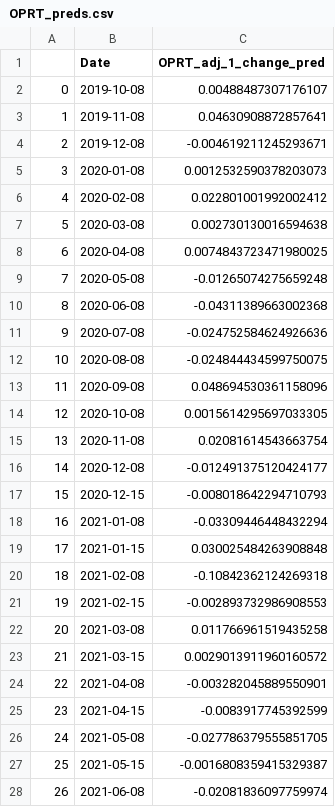
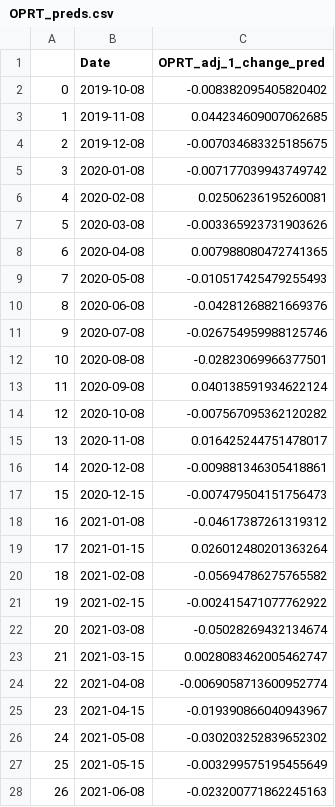
Before and after one commit to jy2k/FinalProject, a CSV file: OPRT_preds.csv, drawn as a sheet; only a part is shown; the diff covers the shown part only.

```diff
--- a/OPRT_preds.csv
+++ b/OPRT_preds.csv
@@ -1,28 +1,28 @@
 ,Date,OPRT_adj_1_change_pred
-0,2019-10-08,0.00488487307176107
-1,2019-11-08,0.04630908872857641
-2,2019-12-08,-0.004619211245293671
-3,2020-01-08,0.0012532590378203073
-4,2020-02-08,0.022801001992002412
-5,2020-03-08,0.002730130016594638
-6,2020-04-08,0.0074843723471980025
-7,2020-05-08,-0.01265074275659248
-8,2020-06-08,-0.04311389663002368
-9,2020-07-08,-0.024752584624926636
-10,2020-08-08,-0.024844434599750075
-11,2020-09-08,0.048694530361158096
-12,2020-10-08,0.0015614295697033305
-13,2020-11-08,0.02081614543663754
-14,2020-12-08,-0.012491375120424177
-15,2020-12-15,-0.008018642294710793
-16,2021-01-08,-0.03309446448432294
-17,2021-01-15,0.030025484263908848
-18,2021-02-08,-0.10842362124269318
-19,2021-02-15,-0.002893732986908553
-20,2021-03-08,0.011766961519435258
-21,2021-03-15,0.0029013911960160572
-22,2021-04-08,-0.003282045889550901
-23,2021-04-15,-0.0083917745392599
-24,2021-05-08,-0.027786379555851705
-25,2021-05-15,-0.0016808359415329387
-26,2021-06-08,-0.02081836097759974
+0,2019-10-08,-0.008382095405820402
+1,2019-11-08,0.044234609007062685
+2,2019-12-08,-0.007034683325185675
+3,2020-01-08,-0.007177039943749742
+4,2020-02-08,0.02506236195260081
+5,2020-03-08,-0.003365923731903626
+6,2020-04-08,0.007988080472741365
+7,2020-05-08,-0.010517425479255493
+8,2020-06-08,-0.04281268821669376
+9,2020-07-08,-0.026754959988125746
+10,2020-08-08,-0.02823069966377501
+11,2020-09-08,0.040138591934622124
+12,2020-10-08,-0.007567095362120282
+13,2020-11-08,0.016425244751478017
+14,2020-12-08,-0.009881346305418861
+15,2020-12-15,-0.007479504151756473
+16,2021-01-08,-0.04617387261319312
+17,2021-01-15,0.026012480201363264
+18,2021-02-08,-0.05694786275765582
+19,2021-02-15,-0.002415471077762922
+20,2021-03-08,-0.05028269432134674
+21,2021-03-15,0.0028083462005462747
+22,2021-04-08,-0.0069058713600952774
+23,2021-04-15,-0.019390866040943967
+24,2021-05-08,-0.030203252839652302
+25,2021-05-15,-0.003299575195455649
+26,2021-06-08,-0.023200771862245163
```
Also changed, not shown: 31 edited cells elsewhere in this file, AFRM_preds.csv, LC_preds.csv, 4 other files.
